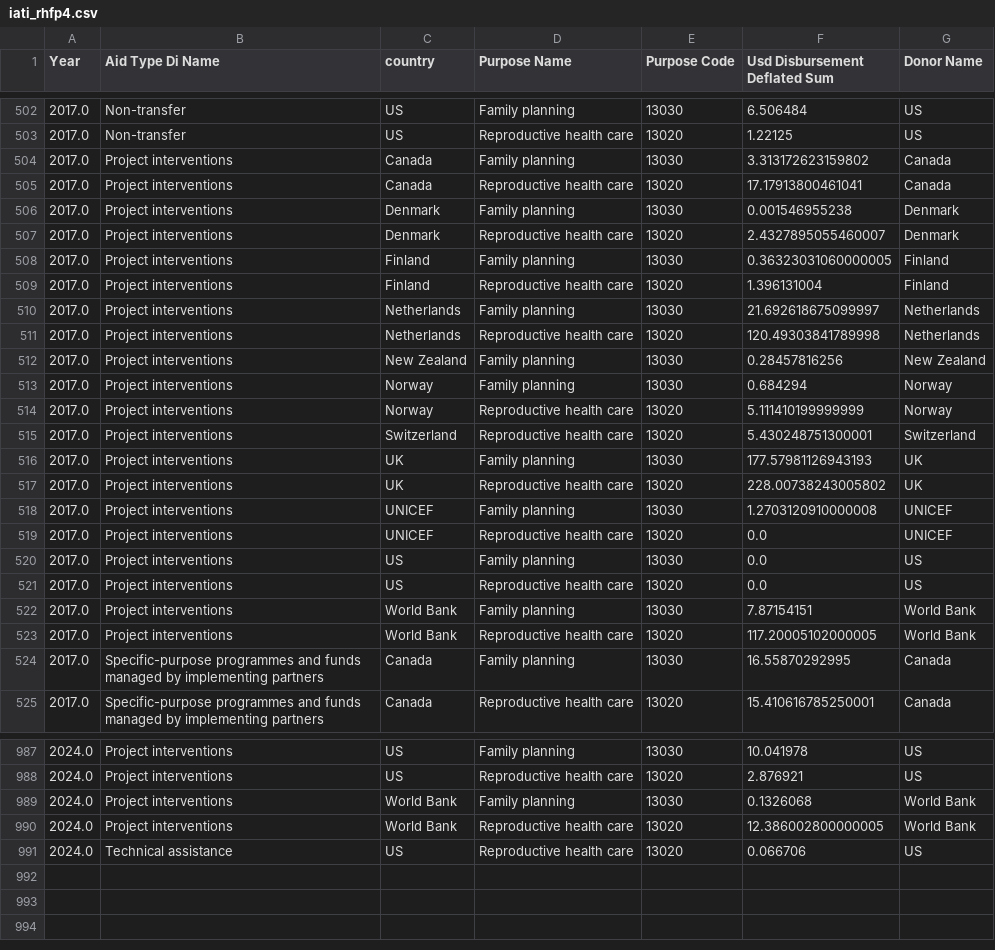
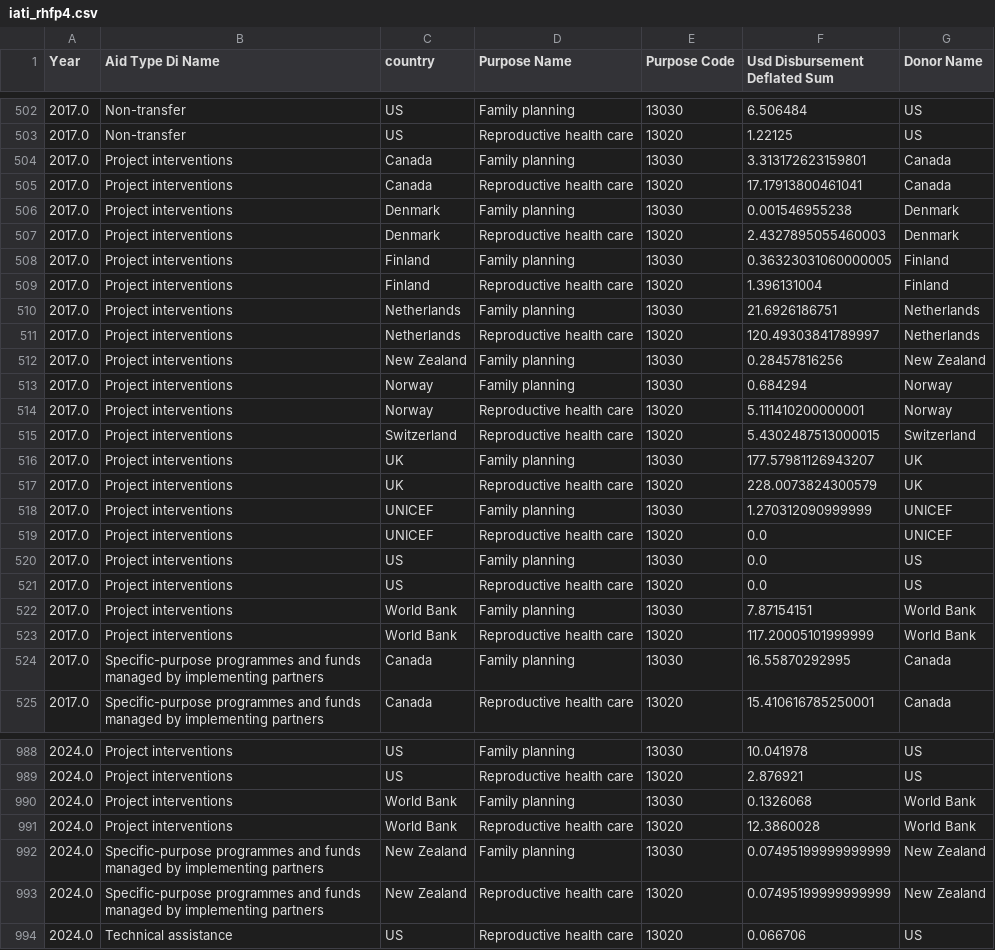
Before and after one commit to devinit/di-website-data, a CSV file: 2022/iati_rhfp4.csv, drawn as a sheet; only a part is shown, gaps mark what is left out; the diff covers the shown part only.

```diff
--- a/2022/iati_rhfp4.csv
+++ b/2022/iati_rhfp4.csv
@@ -503,17 +503,17 @@ Year,Aid Type Di Name,country,Purpose Name,Purpose Code,Usd Disbursement Deflate
 2017.0,Non-transfer,US,Reproductive health care,13020,1.22125,US
-2017.0,Project interventions,Canada,Family planning,13030,3.313172623159802,Canada
+2017.0,Project interventions,Canada,Family planning,13030,3.313172623159801,Canada
 2017.0,Project interventions,Canada,Reproductive health care,13020,17.17913800461041,Canada
 2017.0,Project interventions,Denmark,Family planning,13030,0.001546955238,Denmark
-2017.0,Project interventions,Denmark,Reproductive health care,13020,2.4327895055460007,Denmark
+2017.0,Project interventions,Denmark,Reproductive health care,13020,2.4327895055460003,Denmark
 2017.0,Project interventions,Finland,Family planning,13030,0.36323031060000005,Finland
 2017.0,Project interventions,Finland,Reproductive health care,13020,1.396131004,Finland
-2017.0,Project interventions,Netherlands,Family planning,13030,21.692618675099997,Netherlands
-2017.0,Project interventions,Netherlands,Reproductive health care,13020,120.49303841789998,Netherlands
+2017.0,Project interventions,Netherlands,Family planning,13030,21.6926186751,Netherlands
+2017.0,Project interventions,Netherlands,Reproductive health care,13020,120.49303841789997,Netherlands
 2017.0,Project interventions,New Zealand,Family planning,13030,0.28457816256,New Zealand
 2017.0,Project interventions,Norway,Family planning,13030,0.684294,Norway
-2017.0,Project interventions,Norway,Reproductive health care,13020,5.111410199999999,Norway
-2017.0,Project interventions,Switzerland,Reproductive health care,13020,5.430248751300001,Switzerland
-2017.0,Project interventions,UK,Family planning,13030,177.57981126943193,UK
-2017.0,Project interventions,UK,Reproductive health care,13020,228.00738243005802,UK
-2017.0,Project interventions,UNICEF,Family planning,13030,1.2703120910000008,UNICEF
+2017.0,Project interventions,Norway,Reproductive health care,13020,5.111410200000001,Norway
+2017.0,Project interventions,Switzerland,Reproductive health care,13020,5.4302487513000015,Switzerland
+2017.0,Project interventions,UK,Family planning,13030,177.57981126943207,UK
+2017.0,Project interventions,UK,Reproductive health care,13020,228.0073824300579,UK
+2017.0,Project interventions,UNICEF,Family planning,13030,1.270312090999999,UNICEF
 2017.0,Project interventions,UNICEF,Reproductive health care,13020,0.0,UNICEF
@@ -522,3 +522,3 @@ Year,Aid Type Di Name,country,Purpose Name,Purpose Code,Usd Disbursement Deflate
 2017.0,Project interventions,World Bank,Family planning,13030,7.87154151,World Bank
-2017.0,Project interventions,World Bank,Reproductive health care,13020,117.20005102000005,World Bank
+2017.0,Project interventions,World Bank,Reproductive health care,13020,117.20005101999999,World Bank
 2017.0,Specific-purpose programmes and funds managed by implementing partners,Canada,Family planning,13030,16.55870292995,Canada
@@ -989,3 +990,5 @@ Year,Aid Type Di Name,country,Purpose Name,Purpose Code,Usd Disbursement Deflate
 2024.0,Project interventions,World Bank,Family planning,13030,0.1326068,World Bank
-2024.0,Project interventions,World Bank,Reproductive health care,13020,12.386002800000005,World Bank
+2024.0,Project interventions,World Bank,Reproductive health care,13020,12.3860028,World Bank
+2024.0,Specific-purpose programmes and funds managed by implementing partners,New Zealand,Family planning,13030,0.07495199999999999,New Zealand
+2024.0,Specific-purpose programmes and funds managed by implementing partners,New Zealand,Reproductive health care,13020,0.07495199999999999,New Zealand
 2024.0,Technical assistance,US,Reproductive health care,13020,0.066706,US
```
Also changed, not shown: 1 added row and 142 edited cells elsewhere in this file, 2022/IATI-RHFP-data-v1.csv, 2022/IATI-RHFP-data-v2.csv.
